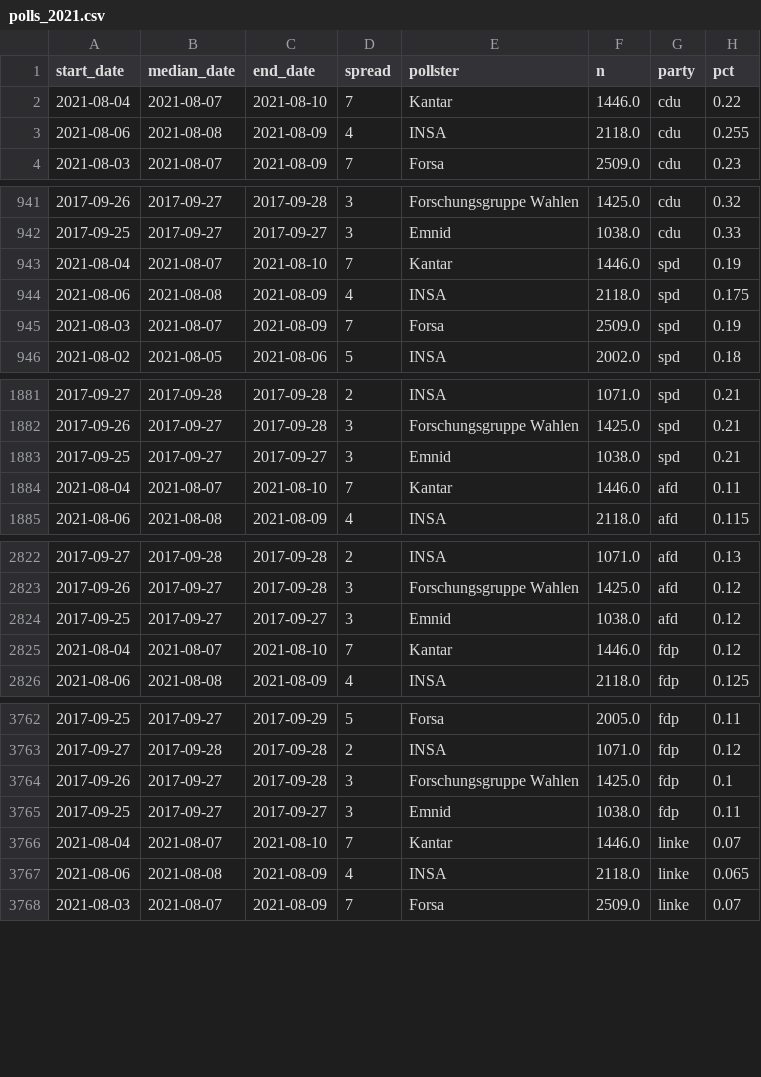
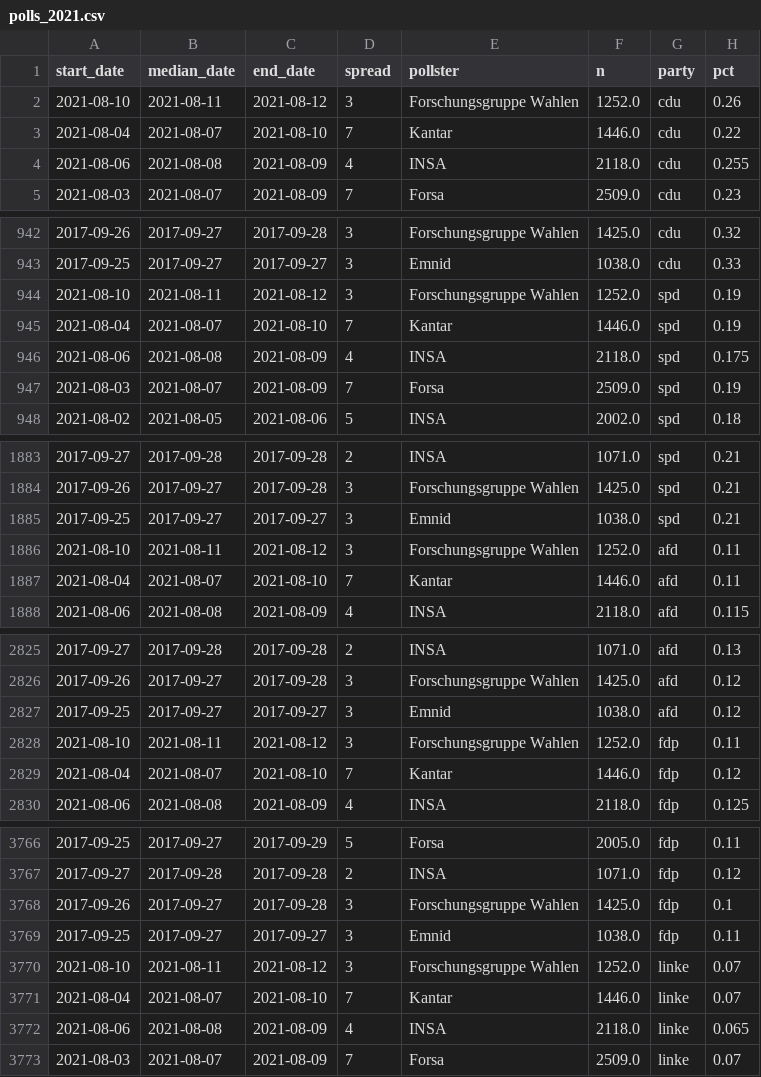
Before and after one commit to thisismactan/Germany-2021, a CSV file: data/polls_2021.csv, drawn as a sheet; only a part is shown, gaps mark what is left out; the diff covers the shown part only.

```diff
--- a/data/polls_2021.csv
+++ b/data/polls_2021.csv
@@ -1,2 +1,3 @@
 start_date,median_date,end_date,spread,pollster,n,party,pct
+2021-08-10,2021-08-11,2021-08-12,3,Forschungsgruppe Wahlen,1252.0,cdu,0.26
 2021-08-04,2021-08-07,2021-08-10,7,Kantar,1446.0,cdu,0.22
@@ -942,2 +943,3 @@ start_date,median_date,end_date,spread,pollster,n,party,pct
 2017-09-25,2017-09-27,2017-09-27,3,Emnid,1038.0,cdu,0.33
+2021-08-10,2021-08-11,2021-08-12,3,Forschungsgruppe Wahlen,1252.0,spd,0.19
 2021-08-04,2021-08-07,2021-08-10,7,Kantar,1446.0,spd,0.19
@@ -1883,2 +1885,3 @@ start_date,median_date,end_date,spread,pollster,n,party,pct
 2017-09-25,2017-09-27,2017-09-27,3,Emnid,1038.0,spd,0.21
+2021-08-10,2021-08-11,2021-08-12,3,Forschungsgruppe Wahlen,1252.0,afd,0.11
 2021-08-04,2021-08-07,2021-08-10,7,Kantar,1446.0,afd,0.11
@@ -2824,2 +2827,3 @@ start_date,median_date,end_date,spread,pollster,n,party,pct
 2017-09-25,2017-09-27,2017-09-27,3,Emnid,1038.0,afd,0.12
+2021-08-10,2021-08-11,2021-08-12,3,Forschungsgruppe Wahlen,1252.0,fdp,0.11
 2021-08-04,2021-08-07,2021-08-10,7,Kantar,1446.0,fdp,0.12
@@ -3765,2 +3769,3 @@ start_date,median_date,end_date,spread,pollster,n,party,pct
 2017-09-25,2017-09-27,2017-09-27,3,Emnid,1038.0,fdp,0.11
+2021-08-10,2021-08-11,2021-08-12,3,Forschungsgruppe Wahlen,1252.0,linke,0.07
 2021-08-04,2021-08-07,2021-08-10,7,Kantar,1446.0,linke,0.07
```
Also changed, not shown: 2 added rows elsewhere in this file, output/natl_sims.csv, output/seat_summary_stats_timeline.csv, 20 other files.
